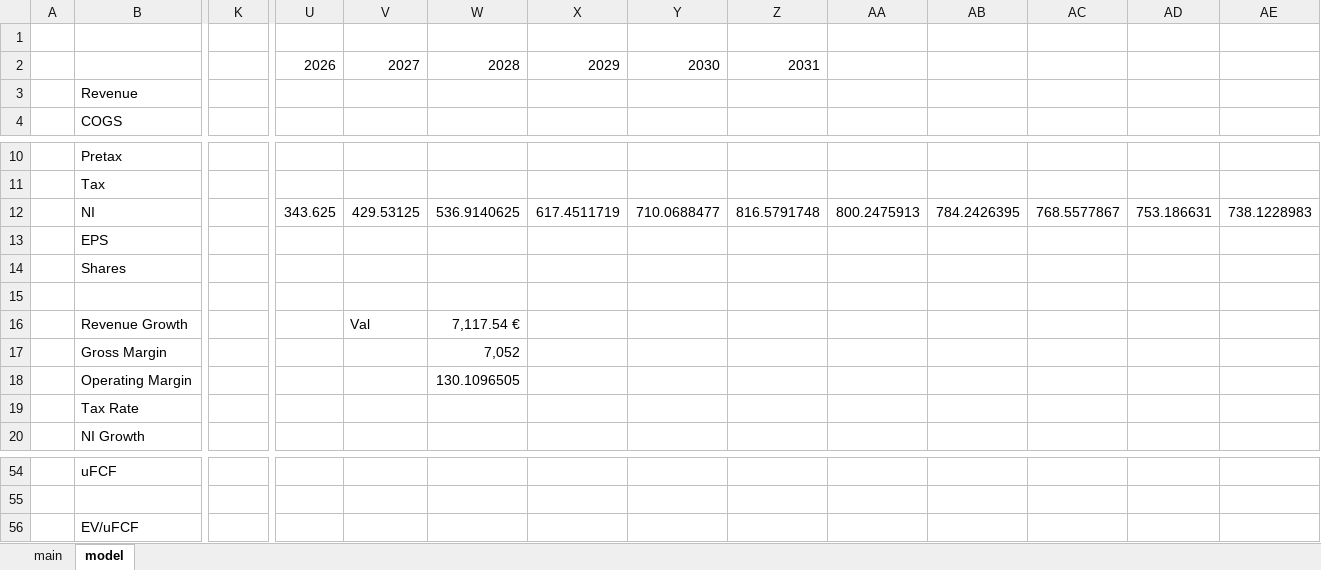
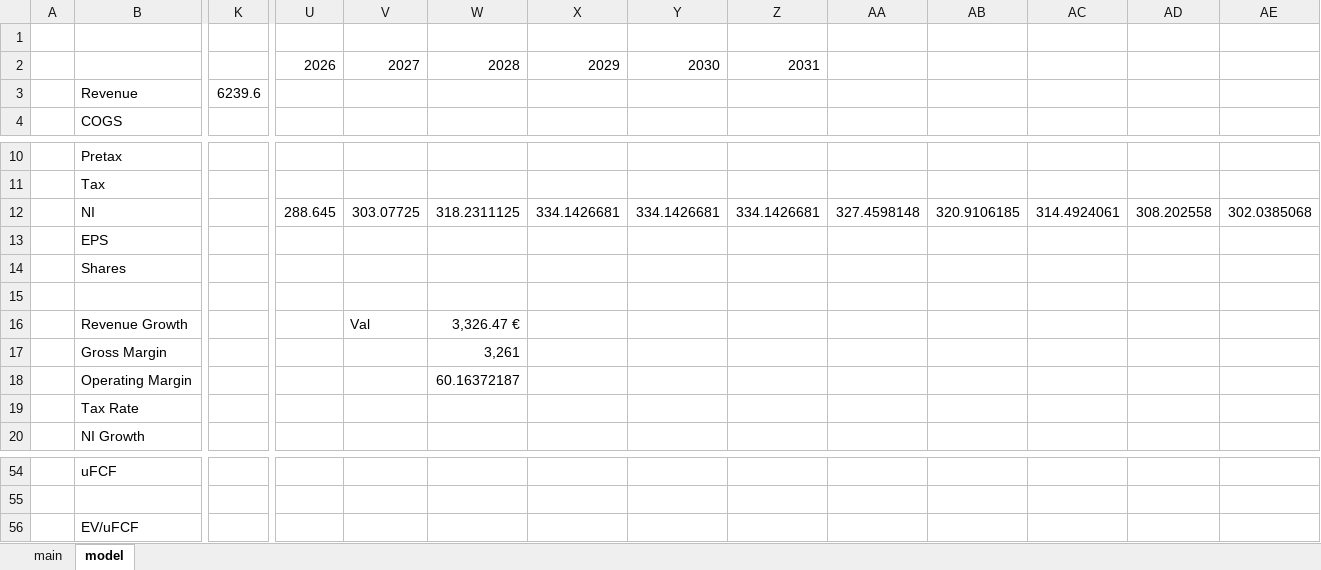
Before and after one commit to SBClemente/Finance, an Excel workbook: Stocks/PRIM.xlsx, sheet model, drawn as a sheet; only a part is shown, gaps mark what is left out; values as stored, in another font and other column widths than the file's, no borders; the diff covers the shown part only; the diff names each change by its address in the sheet, - before the commit and + after, or states it on an @@ line.

```diff
--- a/Stocks/PRIM.xlsx (sheet model)
+++ b/Stocks/PRIM.xlsx (sheet model)
-K3: (empty)
+K3: 6239.6
-U12: 343.625
+U12: 288.645
-V12: 429.53125
+V12: 303.07725
-W12: 536.9140625
+W12: 318.2311125
-X12: 617.4511719
+X12: 334.1426681
-Y12: 710.0688477
+Y12: 334.1426681
-Z12: 816.5791748
+Z12: 334.1426681
-AA12: 800.2475913
+AA12: 327.4598148
-AB12: 784.2426395
+AB12: 320.9106185
-AC12: 768.5577867
+AC12: 314.4924061
-AD12: 753.186631
+AD12: 308.202558
-AE12: 738.1228983
+AE12: 302.0385068
-W16: 7,117.54 €
+W16: 3,326.47 €
-W17: 7,052
+W17: 3,261
-W18: 130.1096505
+W18: 60.16372187
```
Also changed, not shown: 20 edited cells elsewhere in this sheet, sheet main, Stocks/STRL.xlsx.
